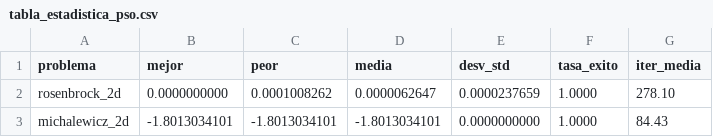
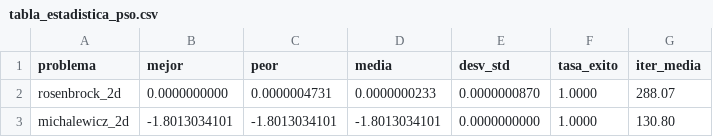
Before and after one commit to OmarMariscal/Algoritmos_Metaheuristicos, a CSV file: 2026_10_27/Código/resultados/tabla_estadistica_pso.csv, drawn as a sheet.

Commit message:
Act5: Código Presentado

```diff
--- a/2026_10_27/Código/resultados/tabla_estadistica_pso.csv
+++ b/2026_10_27/Código/resultados/tabla_estadistica_pso.csv
@@ -1,3 +1,3 @@
 problema,mejor,peor,media,desv_std,tasa_exito,iter_media
-rosenbrock_2d,0.0000000000,0.0001008262,0.0000062647,0.0000237659,1.0000,278.10
-michalewicz_2d,-1.8013034101,-1.8013034101,-1.8013034101,0.0000000000,1.0000,84.43
+rosenbrock_2d,0.0000000000,0.0000004731,0.0000000233,0.0000000870,1.0000,288.07
+michalewicz_2d,-1.8013034101,-1.8013034101,-1.8013034101,0.0000000000,1.0000,130.80
```
Also changed, not shown: 9 other files.
